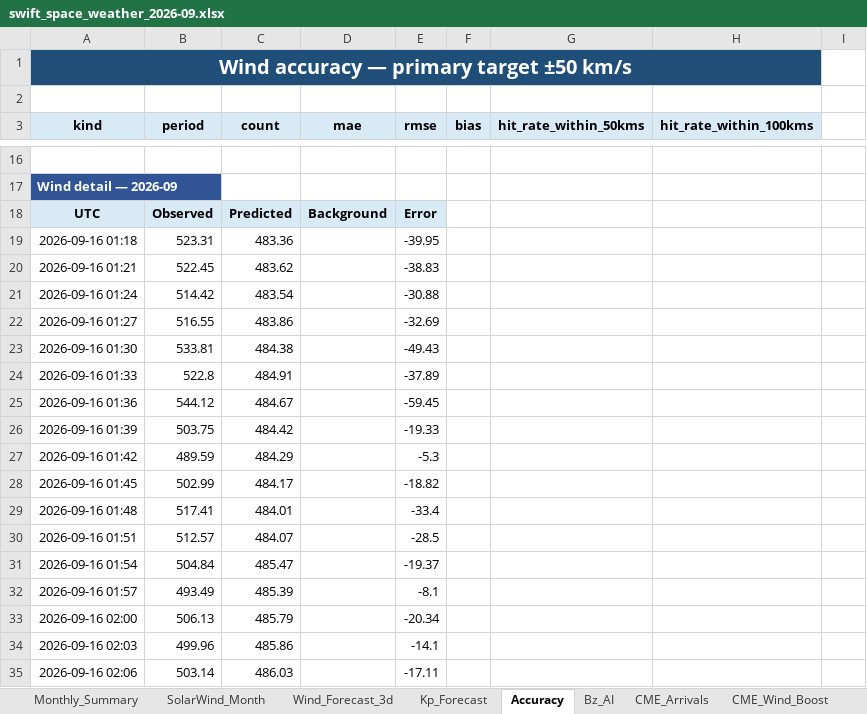
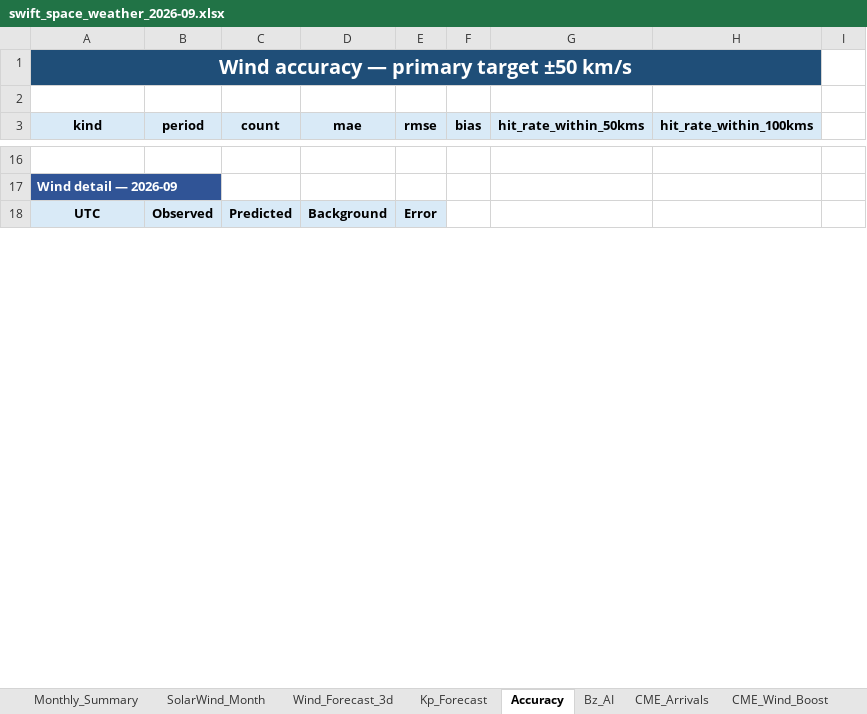
Before and after one commit to sgsy4c2zh7-tech/GEO-SAT-Thread, an Excel workbook: docs/reports/swift_space_weather_2026-09.xlsx, sheet Accuracy, drawn as a sheet; only a part is shown, gaps mark what is left out; values as stored, in another font and other column widths than the file's, no borders; removed rows and columns are numbered as before the commit, all else as after; the diff covers the shown part only; the diff names each change by its address in the sheet, - before the commit and + after, or states it on an @@ line.

```diff
--- a/docs/reports/swift_space_weather_2026-09.xlsx (sheet Accuracy)
+++ b/docs/reports/swift_space_weather_2026-09.xlsx (sheet Accuracy)
-row 19: 2026-09-16 01:18 | 523.31 | 483.36 |  | -39.95
-row 20: 2026-09-16 01:21 | 522.45 | 483.62 |  | -38.83
-row 21: 2026-09-16 01:24 | 514.42 | 483.54 |  | -30.88
-row 22: 2026-09-16 01:27 | 516.55 | 483.86 |  | -32.69
-row 23: 2026-09-16 01:30 | 533.81 | 484.38 |  | -49.43
-row 24: 2026-09-16 01:33 | 522.8 | 484.91 |  | -37.89
-row 25: 2026-09-16 01:36 | 544.12 | 484.67 |  | -59.45
-row 26: 2026-09-16 01:39 | 503.75 | 484.42 |  | -19.33
-row 27: 2026-09-16 01:42 | 489.59 | 484.29 |  | -5.3
-row 28: 2026-09-16 01:45 | 502.99 | 484.17 |  | -18.82
-row 29: 2026-09-16 01:48 | 517.41 | 484.01 |  | -33.4
-row 30: 2026-09-16 01:51 | 512.57 | 484.07 |  | -28.5
-row 31: 2026-09-16 01:54 | 504.84 | 485.47 |  | -19.37
-row 32: 2026-09-16 01:57 | 493.49 | 485.39 |  | -8.1
-row 33: 2026-09-16 02:00 | 506.13 | 485.79 |  | -20.34
-row 34: 2026-09-16 02:03 | 499.96 | 485.86 |  | -14.1
-row 35: 2026-09-16 02:06 | 503.14 | 486.03 |  | -17.11
```
Also changed, not shown: 65 added rows, 48 removed rows and 973 edited cells elsewhere in this sheet, sheet Wind_Forecast_3d, sheet Bz_AI, sheet CME_Arrivals, sheet SolarWind_Month, sheet CME_Wind_Boost, sheet Monthly_Summary, 1 more sheet, charts or pictures, 32 other files.
